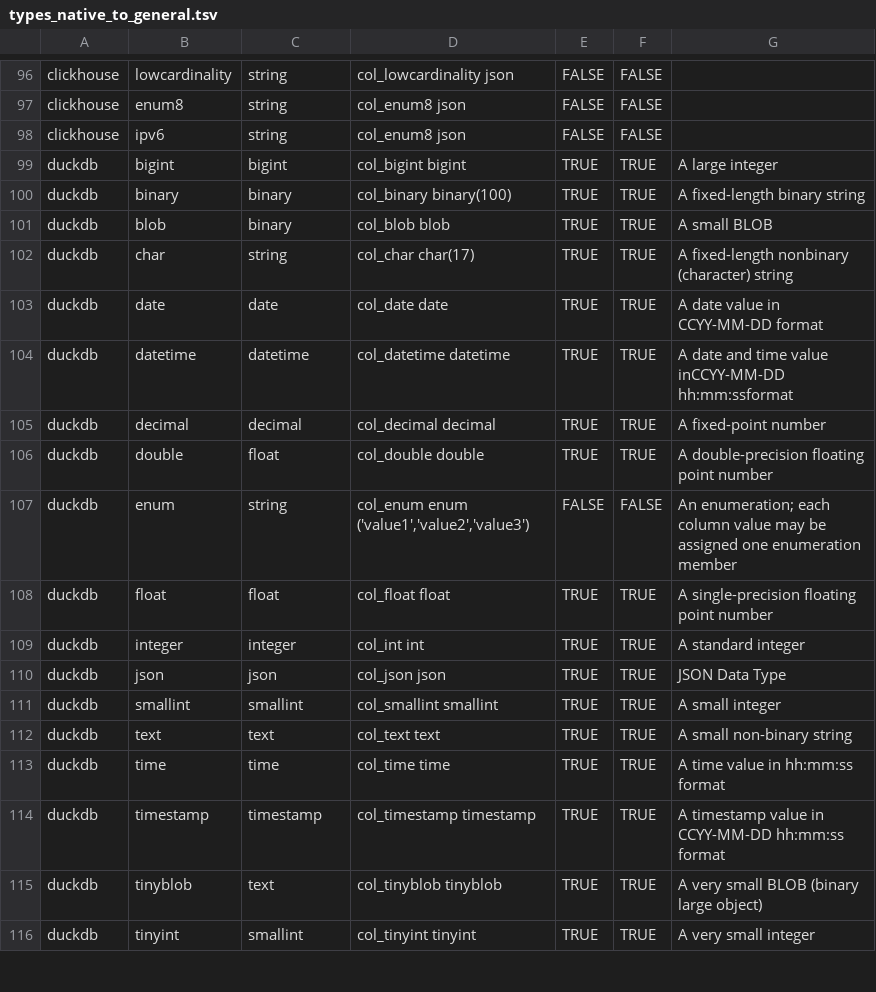
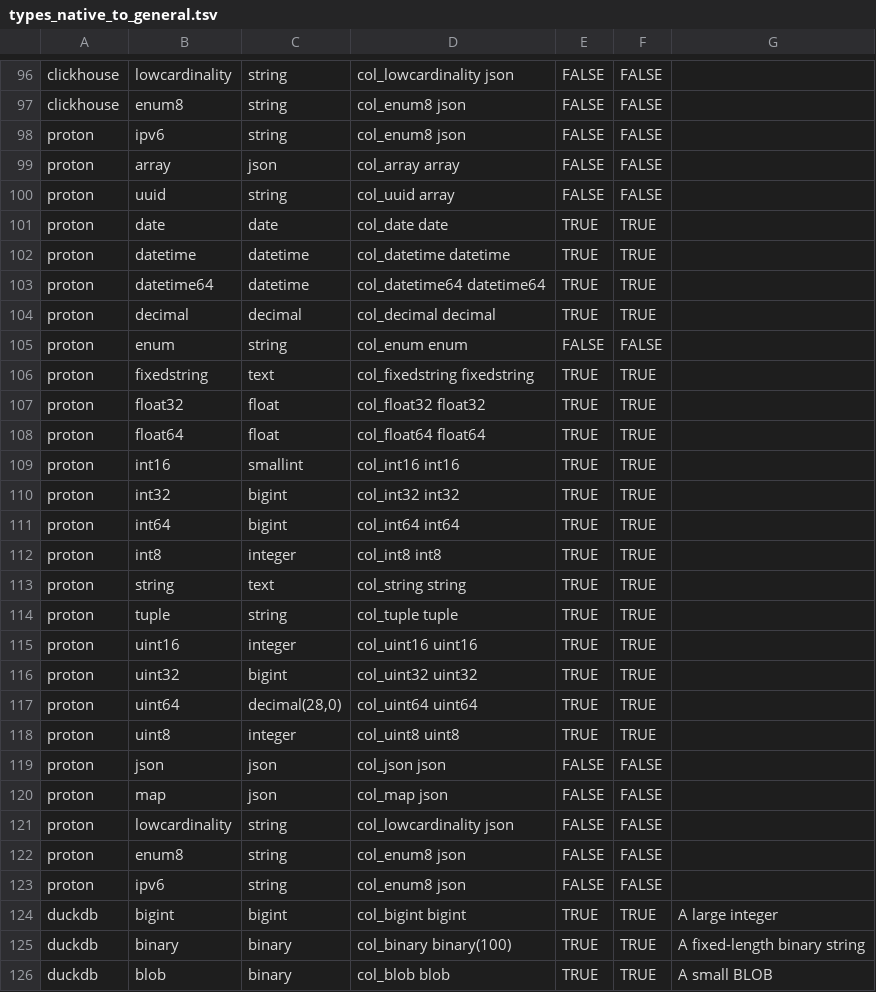
Before and after one commit to slingdata-io/sling-cli, a TSV file: core/dbio/templates/types_native_to_general.tsv, drawn as a sheet; only a part is shown, gaps mark what is left out; the shorter side is filled out with more unchanged rows; the diff names each change by its address in the sheet, - before the commit and + after, or states it on an @@ line.

Commit message:
WIP: add Proton support

```diff
--- a/core/dbio/templates/types_native_to_general.tsv
+++ b/core/dbio/templates/types_native_to_general.tsv
-A98: clickhouse
+A98: proton
+row 99: proton | array | json | col_array array | FALSE | FALSE
+row 100: proton | uuid | string | col_uuid array | FALSE | FALSE
+row 101: proton | date | date | col_date date | TRUE | TRUE
+row 102: proton | datetime | datetime | col_datetime datetime | TRUE | TRUE
+row 103: proton | datetime64 | datetime | col_datetime64 datetime64 | TRUE | TRUE
+row 104: proton | decimal | decimal | col_decimal decimal | TRUE | TRUE
+row 105: proton | enum | string | col_enum enum | FALSE | FALSE
+row 106: proton | fixedstring | text | col_fixedstring fixedstring | TRUE | TRUE
+row 107: proton | float32 | float | col_float32 float32 | TRUE | TRUE
+row 108: proton | float64 | float | col_float64 float64 | TRUE | TRUE
+row 109: proton | int16 | smallint | col_int16 int16 | TRUE | TRUE
+row 110: proton | int32 | bigint | col_int32 int32 | TRUE | TRUE
+row 111: proton | int64 | bigint | col_int64 int64 | TRUE | TRUE
+row 112: proton | int8 | integer | col_int8 int8 | TRUE | TRUE
+row 113: proton | string | text | col_string string | TRUE | TRUE
+row 114: proton | tuple | string | col_tuple tuple | TRUE | TRUE
+row 115: proton | uint16 | integer | col_uint16 uint16 | TRUE | TRUE
+row 116: proton | uint32 | bigint | col_uint32 uint32 | TRUE | TRUE
+row 117: proton | uint64 | decimal(28,0) | col_uint64 uint64 | TRUE | TRUE
+row 118: proton | uint8 | integer | col_uint8 uint8 | TRUE | TRUE
+row 119: proton | json | json | col_json json | FALSE | FALSE
+row 120: proton | map | json | col_map json | FALSE | FALSE
+row 121: proton | lowcardinality | string | col_lowcardinality json | FALSE | FALSE
+row 122: proton | enum8 | string | col_enum8 json | FALSE | FALSE
+row 123: proton | ipv6 | string | col_enum8 json | FALSE | FALSE
```
Also changed, not shown: 5 other files.
